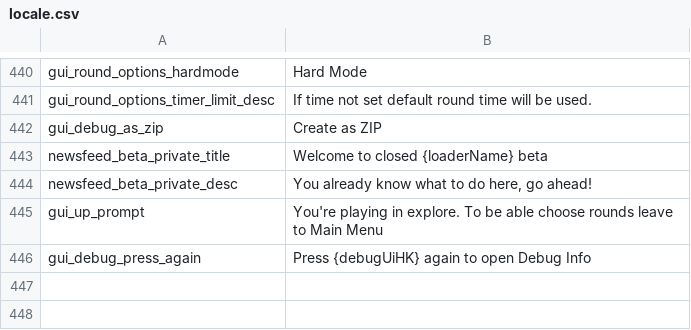
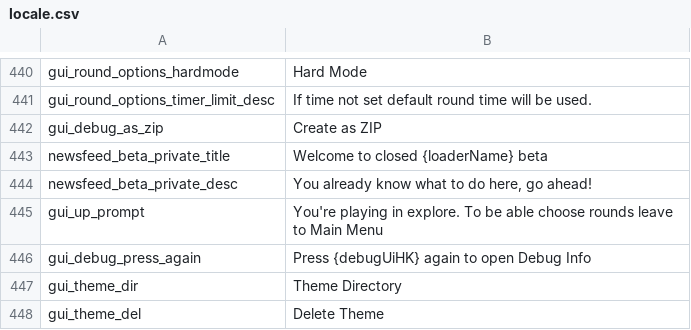
Before and after one commit to floyzi/floyzi.github.io, a CSV file: FGTools/localization/en/locale.csv, drawn as a sheet; only a part is shown, gaps mark what is left out.

Commit message:
Update locale.csv

```diff
--- a/FGTools/localization/en/locale.csv
+++ b/FGTools/localization/en/locale.csv
@@ -446 +446,3 @@ gui_up_prompt,You're playing in explore. To be able choose rounds leave to Main
 gui_debug_press_again,Press {debugUiHK} again to open Debug Info
+gui_theme_dir,Theme Directory
+gui_theme_del,Delete Theme
```
